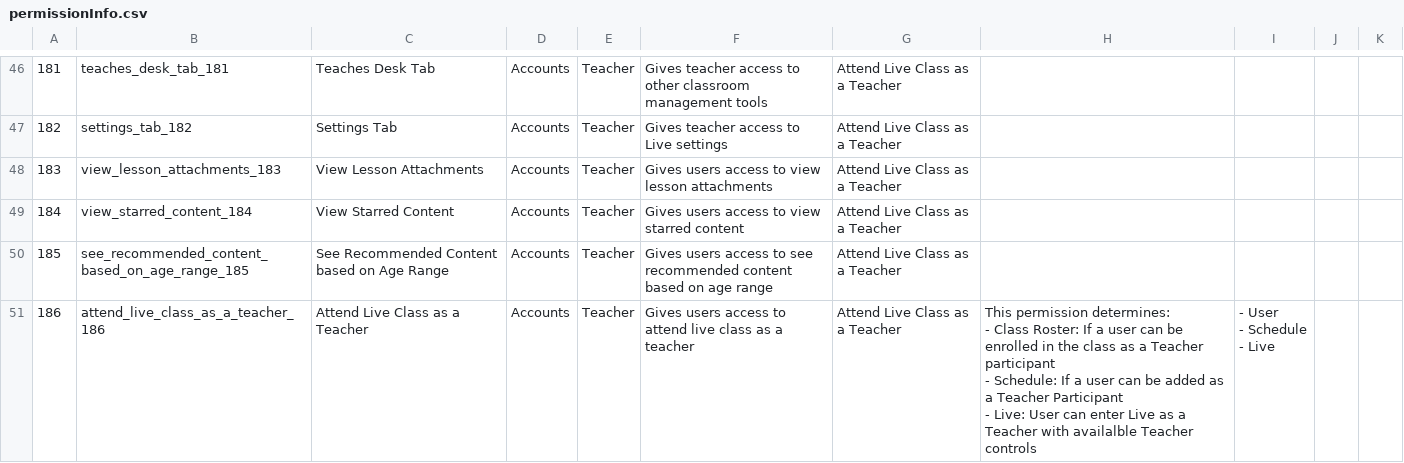
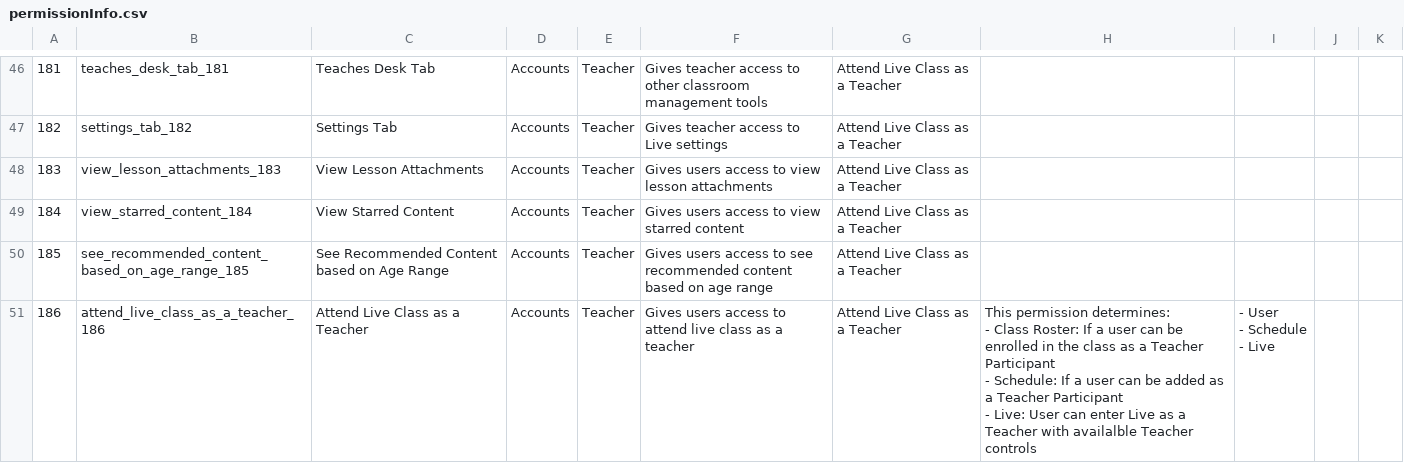
Before and after one commit to Klasmart-Engineering/user-service, a CSV file: src/permissions/permissionInfo.csv, drawn as a sheet; only a part is shown, gaps mark what is left out; ↵ is a line break in a cell; the diff covers the shown part only; the diff names each change by its address in the sheet, - before the commit and + after, or states it on an @@ line.

```diff
--- a/src/permissions/permissionInfo.csv
+++ b/src/permissions/permissionInfo.csv
-H51: …a Teacher participant ↵ - Schedule:…
+H51: …a Teacher Participant ↵ - Schedule:…
```
Also changed, not shown: 4 edited cells elsewhere in this file, 3 other files.
